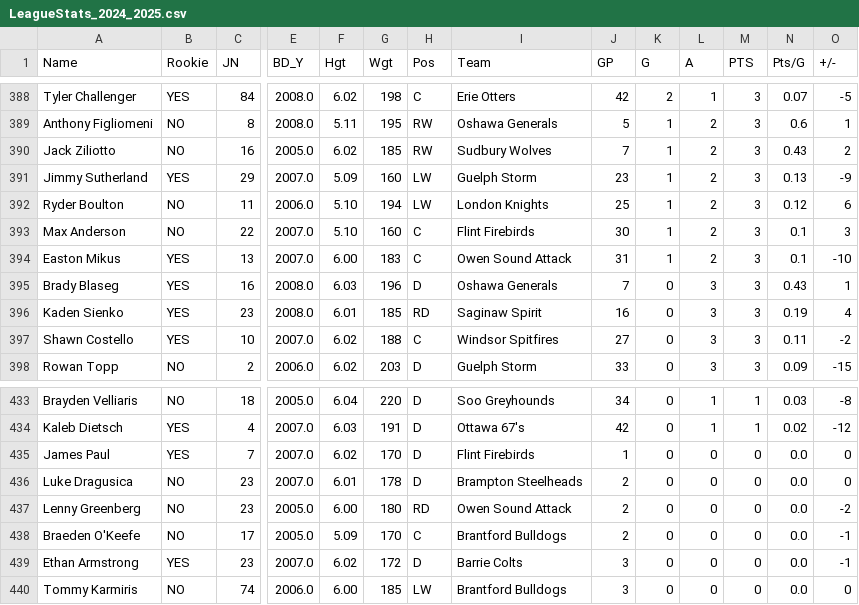
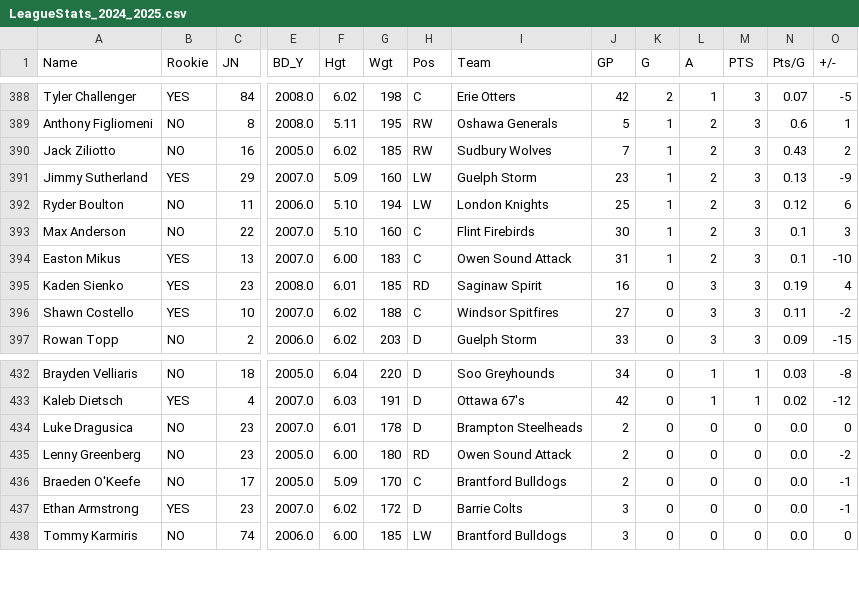
Before and after one commit to NoahCornish/OHL_python, a CSV file: docs/OHL_STATS/LeagueStats_2024_2025.csv, drawn as a sheet; only a part is shown, gaps mark what is left out; rows hold the shown columns only; the diff names each change by its address in the sheet, - before the commit and + after, or states it on an @@ line.

```diff
--- a/docs/OHL_STATS/LeagueStats_2024_2025.csv
+++ b/docs/OHL_STATS/LeagueStats_2024_2025.csv
-row 395: Brady Blaseg | YES | 16 | 2008.0 | 6.03 | 196 | D | Oshawa Generals | 7 | 0 | 3 | 3 | 0.43 | 1
-row 435: James Paul | YES | 7 | 2007.0 | 6.02 | 170 | D | Flint Firebirds | 1 | 0 | 0 | 0 | 0.0 | 0
```
